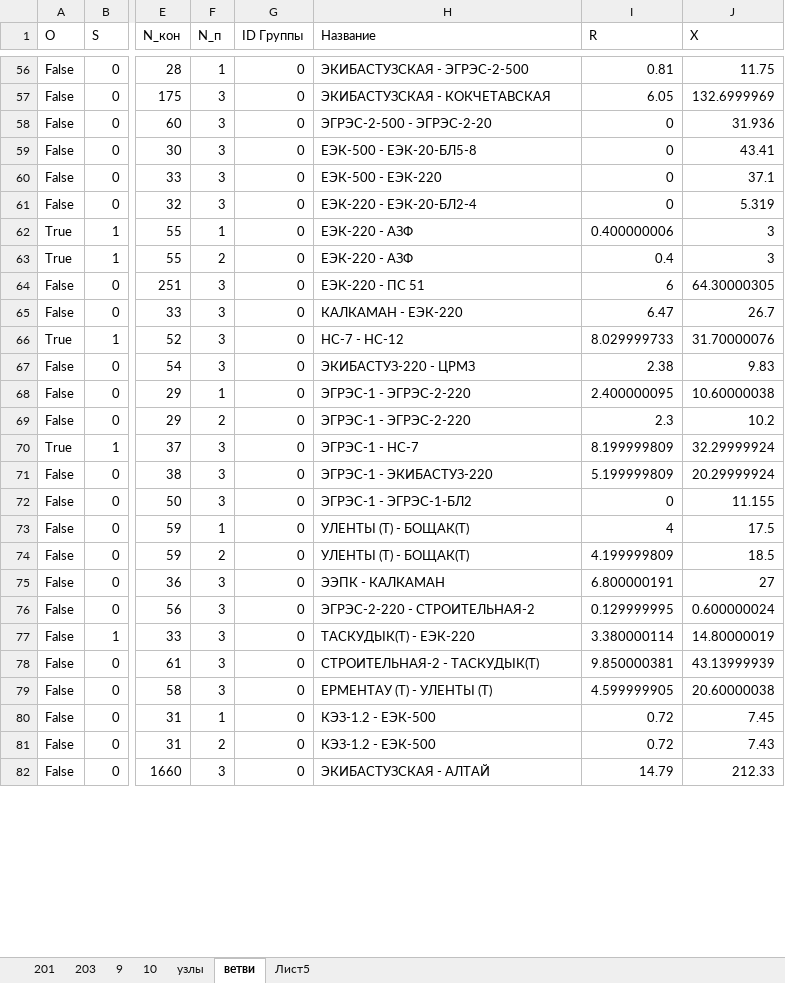
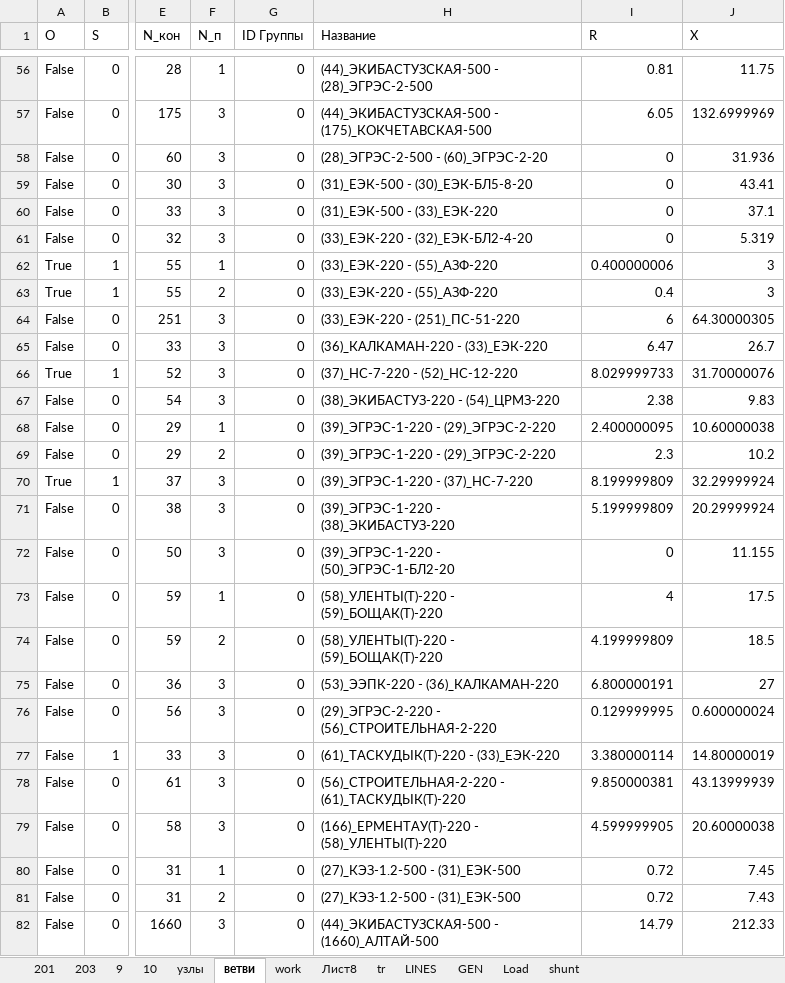
Before and after one commit to AzamatIlyasov/pandafp, an Excel workbook: demo/EMS/CSPA_вх_вых_ос.xlsx, sheet ветви, drawn as a sheet; only a part is shown, gaps mark what is left out; values as stored, in another font and other column widths than the file's, no borders; the diff covers the shown part only; the diff names each change by its address in the sheet, - before the commit and + after, or states it on an @@ line.

```diff
--- a/demo/EMS/CSPA_вх_вых_ос.xlsx (sheet ветви)
+++ b/demo/EMS/CSPA_вх_вых_ос.xlsx (sheet ветви)
-sheet tab: Лист5
+sheet tab: work
+sheet tab: Лист8
+sheet tab: tr
+sheet tab: LINES
+sheet tab: GEN
+sheet tab: Load
+sheet tab: shunt
-H56 (Название): ЭКИБАСТУЗСКАЯ - ЭГРЭС-2-500
+H56 (Название): (44)_ЭКИБАСТУЗСКАЯ-500 - (28)_ЭГРЭС-2-500
-H57 (Название): ЭКИБАСТУЗСКАЯ - КОКЧЕТАВСКАЯ
+H57 (Название): (44)_ЭКИБАСТУЗСКАЯ-500 - (175)_КОКЧЕТАВСКАЯ-500
-H58 (Название): ЭГРЭС-2-500 - ЭГРЭС-2-20
+H58 (Название): (28)_ЭГРЭС-2-500 - (60)_ЭГРЭС-2-20
-H59 (Название): ЕЭК-500 - ЕЭК-20-БЛ5-8
+H59 (Название): (31)_ЕЭК-500 - (30)_ЕЭК-БЛ5-8-20
-H60 (Название): ЕЭК-500 - ЕЭК-220
+H60 (Название): (31)_ЕЭК-500 - (33)_ЕЭК-220
-H61 (Название): ЕЭК-220 - ЕЭК-20-БЛ2-4
+H61 (Название): (33)_ЕЭК-220 - (32)_ЕЭК-БЛ2-4-20
-H62:H63 (Название): ЕЭК-220 - АЗФ
+H62:H63 (Название): (33)_ЕЭК-220 - (55)_АЗФ-220
-H64 (Название): ЕЭК-220 - ПС 51
+H64 (Название): (33)_ЕЭК-220 - (251)_ПС-51-220
-H65 (Название): КАЛКАМАН - ЕЭК-220
+H65 (Название): (36)_КАЛКАМАН-220 - (33)_ЕЭК-220
-H66 (Название): НС-7 - НС-12
+H66 (Название): (37)_НС-7-220 - (52)_НС-12-220
-H67 (Название): ЭКИБАСТУЗ-220 - ЦРМЗ
+H67 (Название): (38)_ЭКИБАСТУЗ-220 - (54)_ЦРМЗ-220
-H68:H69 (Название): ЭГРЭС-1 - ЭГРЭС-2-220
+H68:H69 (Название): (39)_ЭГРЭС-1-220 - (29)_ЭГРЭС-2-220
-H70 (Название): ЭГРЭС-1 - НС-7
+H70 (Название): (39)_ЭГРЭС-1-220 - (37)_НС-7-220
-H71 (Название): ЭГРЭС-1 - ЭКИБАСТУЗ-220
+H71 (Название): (39)_ЭГРЭС-1-220 - (38)_ЭКИБАСТУЗ-220
-H72 (Название): ЭГРЭС-1 - ЭГРЭС-1-БЛ2
+H72 (Название): (39)_ЭГРЭС-1-220 - (50)_ЭГРЭС-1-БЛ2-20
-H73:H74 (Название): УЛЕНТЫ (Т) - БОЩАК(T)
+H73:H74 (Название): (58)_УЛЕНТЫ(Т)-220 - (59)_БОЩАК(T)-220
-H75 (Название): ЭЭПК - КАЛКАМАН
+H75 (Название): (53)_ЭЭПК-220 - (36)_КАЛКАМАН-220
-H76 (Название): ЭГРЭС-2-220 - СТРОИТЕЛЬНАЯ-2
+H76 (Название): (29)_ЭГРЭС-2-220 - (56)_СТРОИТЕЛЬНАЯ-2-220
-H77 (Название): ТАСКУДЫК(Т) - ЕЭК-220
+H77 (Название): (61)_ТАСКУДЫК(Т)-220 - (33)_ЕЭК-220
-H78 (Название): СТРОИТЕЛЬНАЯ-2 - ТАСКУДЫК(Т)
+H78 (Название): (56)_СТРОИТЕЛЬНАЯ-2-220 - (61)_ТАСКУДЫК(Т)-220
-H79 (Название): ЕРМЕНТАУ (Т) - УЛЕНТЫ (Т)
+H79 (Название): (166)_ЕРМЕНТАУ(Т)-220 - (58)_УЛЕНТЫ(Т)-220
-H80:H81 (Название): КЭЗ-1.2 - ЕЭК-500
+H80:H81 (Название): (27)_КЭЗ-1.2-500 - (31)_ЕЭК-500
-H82 (Название): ЭКИБАСТУЗСКАЯ - АЛТАЙ
+H82 (Название): (44)_ЭКИБАСТУЗСКАЯ-500 - (1660)_АЛТАЙ-500
```
Also changed, not shown: 431 edited cells elsewhere in this sheet, sheet узлы, 5 other files.
